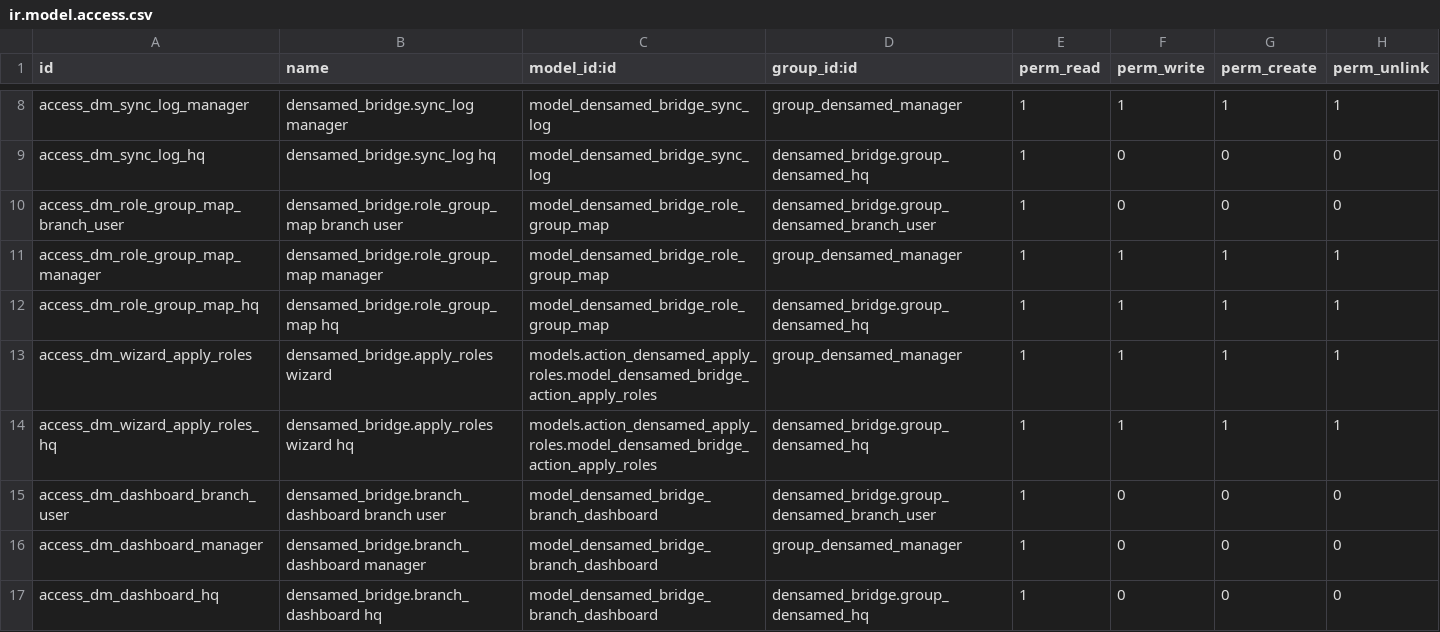
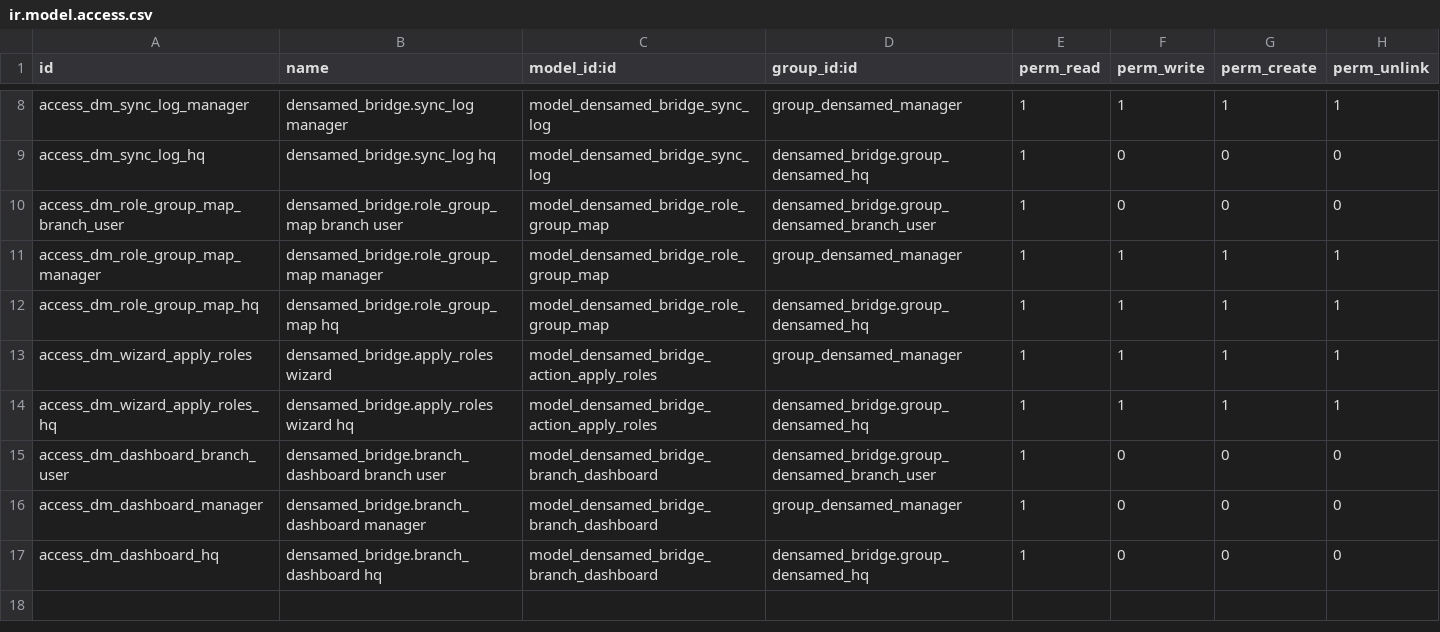
Before and after one commit to bekzatkhanDev/odoo, a CSV file: addons/densamed_bridge/security/ir.model.access.csv, drawn as a sheet; only a part is shown, gaps mark what is left out.

Commit message:
Refactor DensaMed models to use Integer for branch IDs and update related views

```diff
--- a/addons/densamed_bridge/security/ir.model.access.csv
+++ b/addons/densamed_bridge/security/ir.model.access.csv
@@ -12,4 +12,4 @@ access_dm_role_group_map_manager,densamed_bridge.role_group_map manager,model_de
 access_dm_role_group_map_hq,densamed_bridge.role_group_map hq,model_densamed_bridge_role_group_map,densamed_bridge.group_densamed_hq,1,1,1,1
-access_dm_wizard_apply_roles,densamed_bridge.apply_roles wizard,models.action_densamed_apply_roles.model_densamed_bridge_action_apply_roles,group_densamed_manager,1,1,1,1
-access_dm_wizard_apply_roles_hq,densamed_bridge.apply_roles wizard hq,models.action_densamed_apply_roles.model_densamed_bridge_action_apply_roles,densamed_bridge.group_densamed_hq,1,1,1,1
+access_dm_wizard_apply_roles,densamed_bridge.apply_roles wizard,model_densamed_bridge_action_apply_roles,group_densamed_manager,1,1,1,1
+access_dm_wizard_apply_roles_hq,densamed_bridge.apply_roles wizard hq,model_densamed_bridge_action_apply_roles,densamed_bridge.group_densamed_hq,1,1,1,1
 access_dm_dashboard_branch_user,densamed_bridge.branch_dashboard branch user,model_densamed_bridge_branch_dashboard,densamed_bridge.group_densamed_branch_user,1,0,0,0
```
Also changed, not shown: 13 other files.
